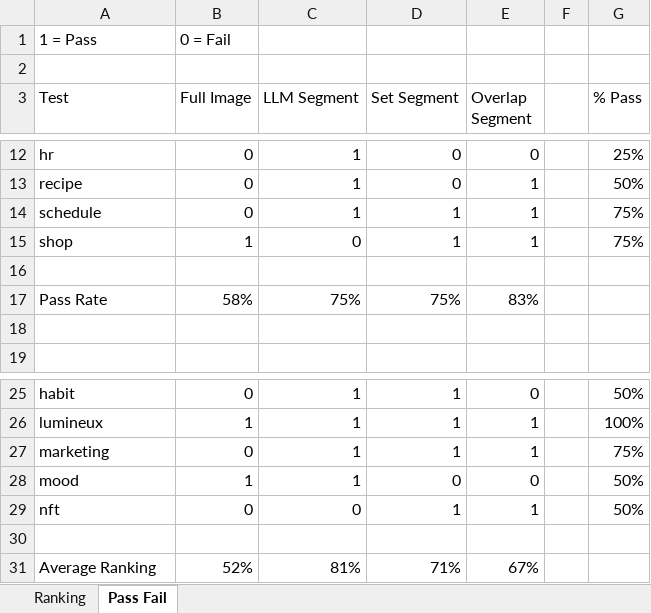
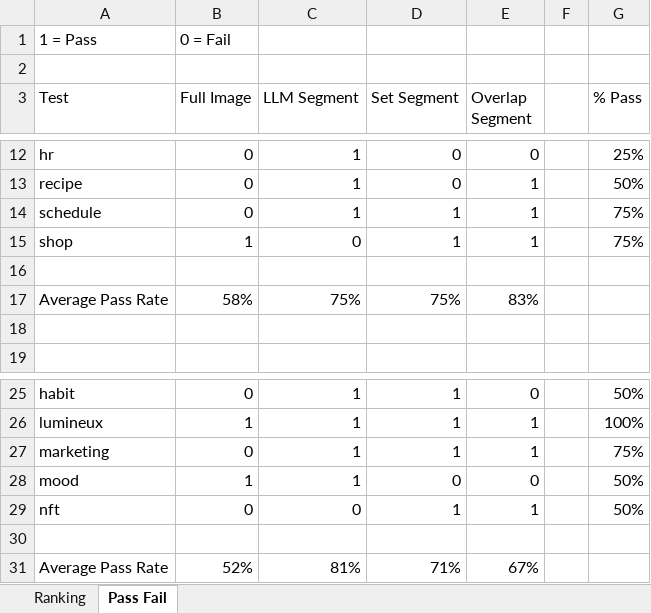
Before and after one commit to michael-norman7/SegmentUI, an Excel workbook: sample_tests.xlsx, sheet Pass Fail, drawn as a sheet; only a part is shown, gaps mark what is left out; values as stored, in another font and other column widths than the file's, no borders; charts and pictures and conditional formats not drawn; the diff names each change by its address in the sheet, - before the commit and + after, or states it on an @@ line.

Commit message:
Ran rate Accuracy on all projects

```diff
--- a/sample_tests.xlsx (sheet Pass Fail)
+++ b/sample_tests.xlsx (sheet Pass Fail)
-A17 (Test): Pass Rate
+A17 (Test): Average Pass Rate
-A31 (Test): Average Ranking
+A31 (Test): Average Pass Rate
```
Also changed, not shown: sheet Ranking, charts or pictures, 4 other files.
